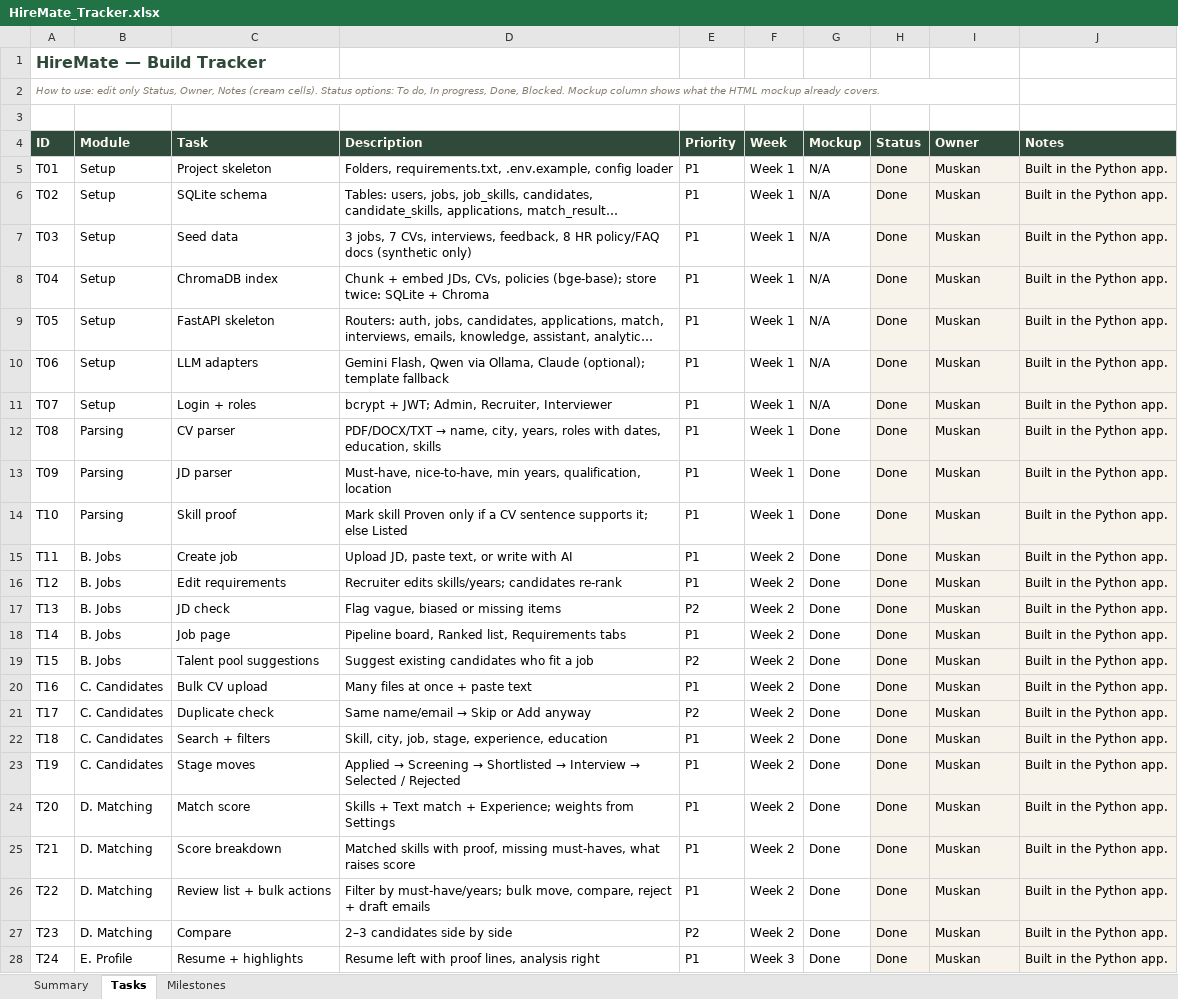
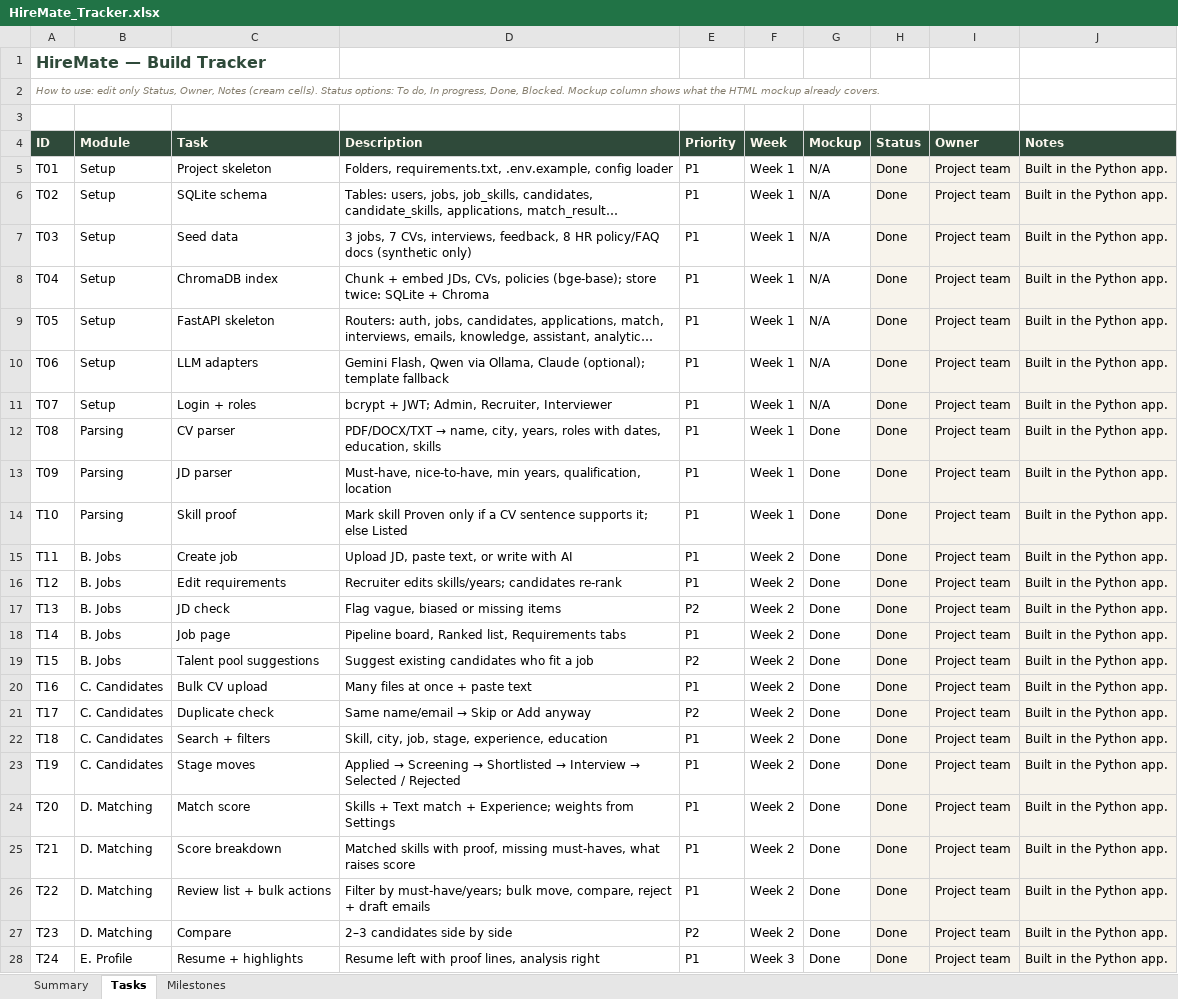
Before and after one commit to anushkayng-ux/hiremate, an Excel workbook: docs/HireMate_Tracker.xlsx, sheet Tasks, drawn as a sheet; only a part is shown; long unchanged cells end in …; values as stored, in another font and other column widths than the file's, no borders; charts and pictures and conditional formats not drawn; the diff covers the shown part only; the diff names each change by its address in the sheet, - before the commit and + after, or states it on an @@ line.

Commit message:
Docs: complete project document, gap analysis, Plus guide, clean testing guide

```diff
--- a/docs/HireMate_Tracker.xlsx (sheet Tasks)
+++ b/docs/HireMate_Tracker.xlsx (sheet Tasks)
-I5:I28 (Owner): Muskan
+I5:I28 (Owner): Project team
```
Also changed, not shown: 8 added rows and 45 edited cells elsewhere in this sheet, sheet Summary, sheet Milestones, charts or pictures, 6 other files.
